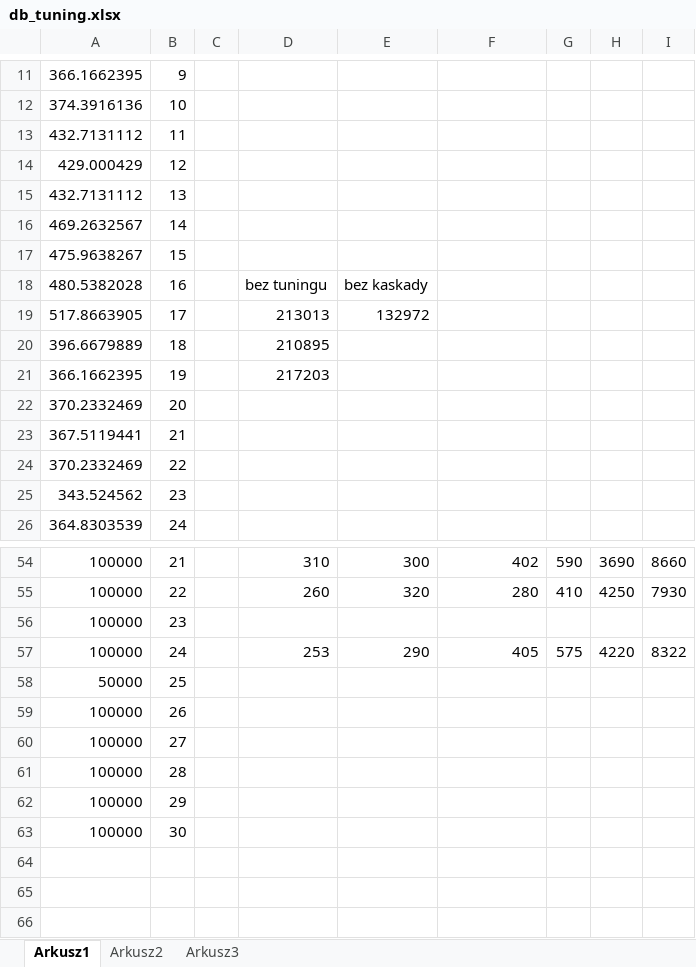
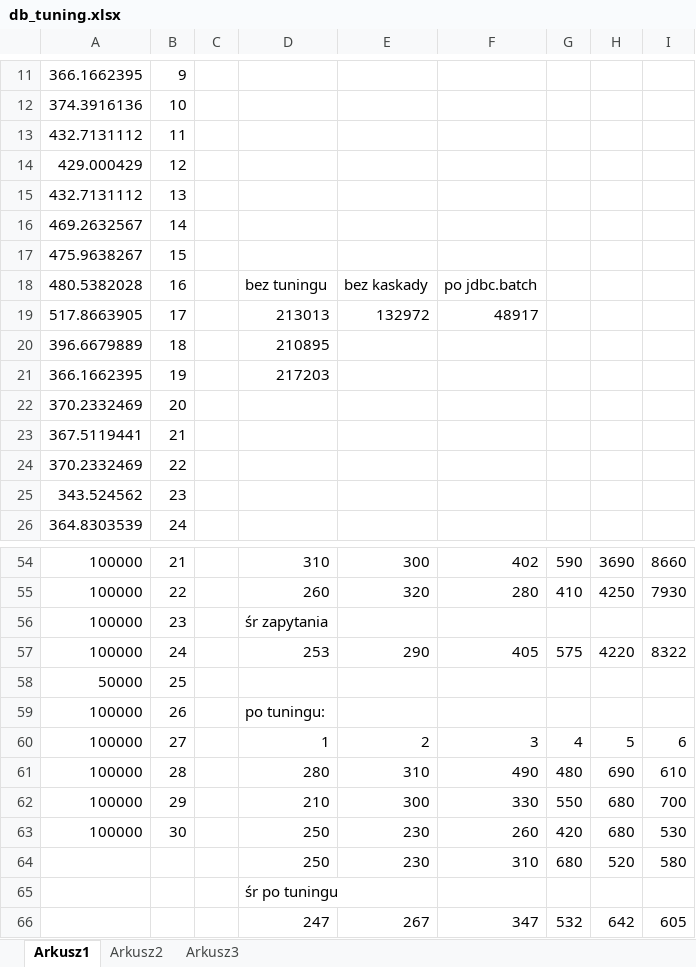
Before and after one commit to michal3141/db2, an Excel workbook: db_tuning.xlsx, sheet Arkusz1, drawn as a sheet; only a part is shown, gaps mark what is left out; values as stored, in another font and other column widths than the file's, no borders; charts and pictures not drawn; removed rows and columns are numbered as before the commit, all else as after; the diff names each change by its address in the sheet, - before the commit and + after, or states it on an @@ line.

Commit message:
After some database tuning

```diff
--- a/db_tuning.xlsx (sheet Arkusz1)
+++ b/db_tuning.xlsx (sheet Arkusz1)
-F18: (empty)
+F18: po jdbc.batch
-F19: (empty)
+F19: 48917
-D56: (empty)
+D56: śr zapytania
-D59: (empty)
+D59: po tuningu:
-row 60: 100000 | 27
-row 61: 100000 | 28
-row 62: 100000 | 29
-row 63: 100000 | 30
+row 60: 100000 | 27 |  | 1 | 2 | 3 | 4 | 5 | 6
+row 61: 100000 | 28 |  | 280 | 310 | 490 | 480 | 690 | 610
+row 62: 100000 | 29 |  | 210 | 300 | 330 | 550 | 680 | 700
+row 63: 100000 | 30 |  | 250 | 230 | 260 | 420 | 680 | 530
+row 64:  |  |  | 250 | 230 | 310 | 680 | 520 | 580
+row 65:  |  |  | śr po tuningu
+row 66:  |  |  | 247 | 267 | 347 | 532 | 642 | 605
```
Also changed, not shown: charts or pictures, 1 other file.
